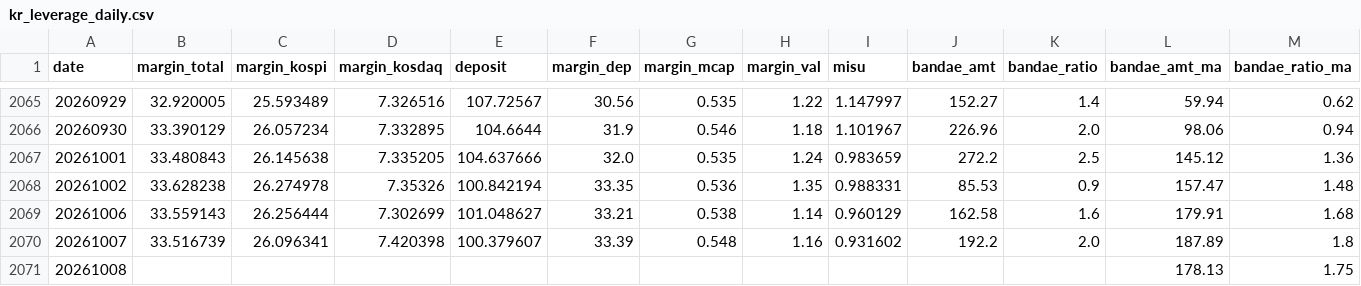
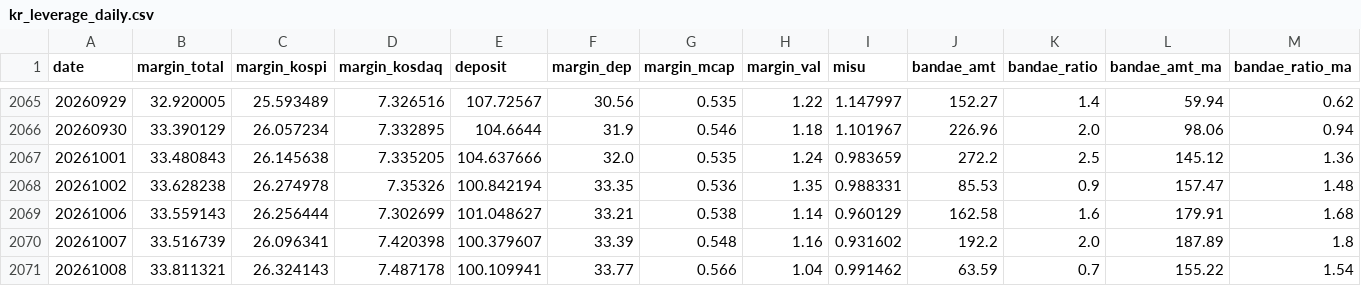
Before and after one commit to fuming-cloud/Korea-Liquidity-dashboard, a CSV file: out/kr_leverage_daily.csv, drawn as a sheet; only a part is shown, gaps mark what is left out; the diff covers the shown part only; the diff names each change by its address in the sheet, - before the commit and + after, or states it on an @@ line.

```diff
--- a/out/kr_leverage_daily.csv
+++ b/out/kr_leverage_daily.csv
-B2071 (margin_total): (empty)
+B2071 (margin_total): 33.811321
-C2071 (margin_kospi): (empty)
+C2071 (margin_kospi): 26.324143
-D2071 (margin_kosdaq): (empty)
+D2071 (margin_kosdaq): 7.487178
-E2071 (deposit): (empty)
+E2071 (deposit): 100.109941
-F2071 (margin_dep): (empty)
+F2071 (margin_dep): 33.77
-G2071 (margin_mcap): (empty)
+G2071 (margin_mcap): 0.566
-H2071 (margin_val): (empty)
+H2071 (margin_val): 1.04
-I2071 (misu): (empty)
+I2071 (misu): 0.991462
-J2071 (bandae_amt): (empty)
+J2071 (bandae_amt): 63.59
-K2071 (bandae_ratio): (empty)
+K2071 (bandae_ratio): 0.7
-L2071 (bandae_amt_ma): 178.13
+L2071 (bandae_amt_ma): 155.22
-M2071 (bandae_ratio_ma): 1.75
+M2071 (bandae_ratio_ma): 1.54
```
Also changed, not shown: 2 edited cells elsewhere in this file, 4 other files.
